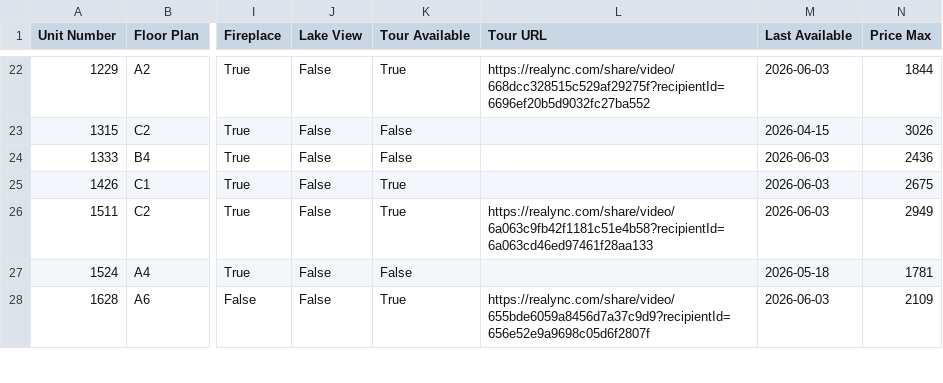
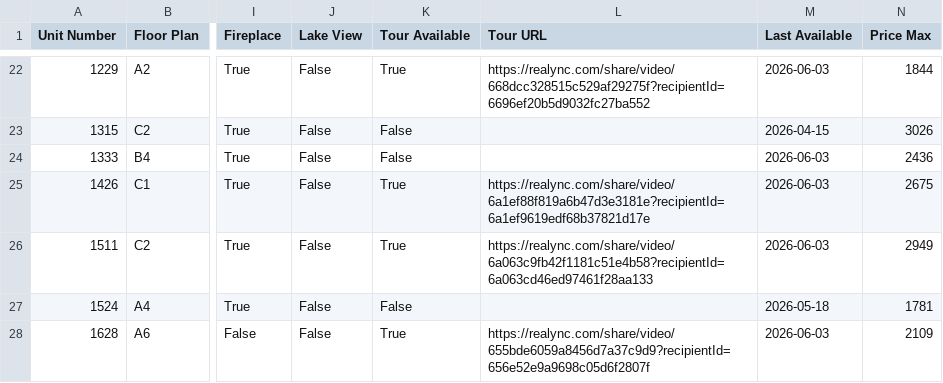
Before and after one commit to patchnpin/apartment_tracker, a CSV file: data/unit_details.csv, drawn as a sheet; only a part is shown, gaps mark what is left out; the diff names each change by its address in the sheet, - before the commit and + after, or states it on an @@ line.

Commit message:
Update unit_details.csv

```diff
--- a/data/unit_details.csv
+++ b/data/unit_details.csv
-L25 (Tour URL): (empty)
+L25 (Tour URL): https://realync.com/share/video/6a1ef88f819a6b47d3e3181e?recipientId=6a1ef9619edf68b37821d17e
```
